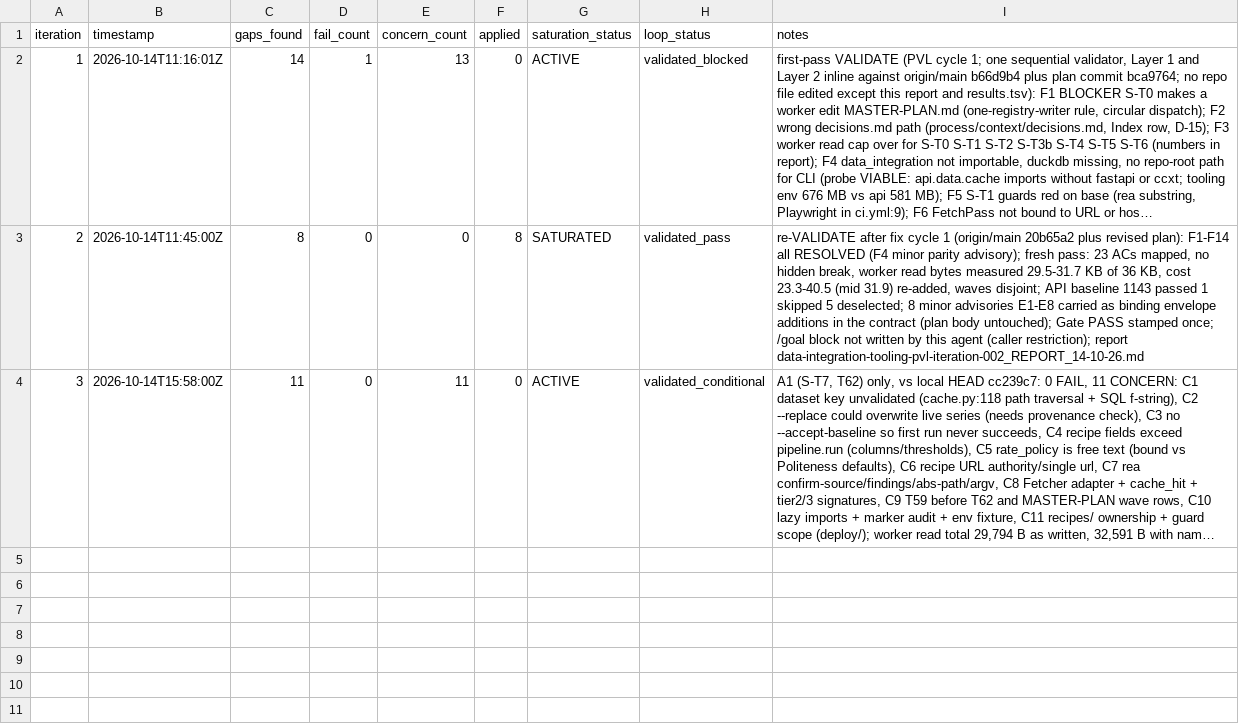
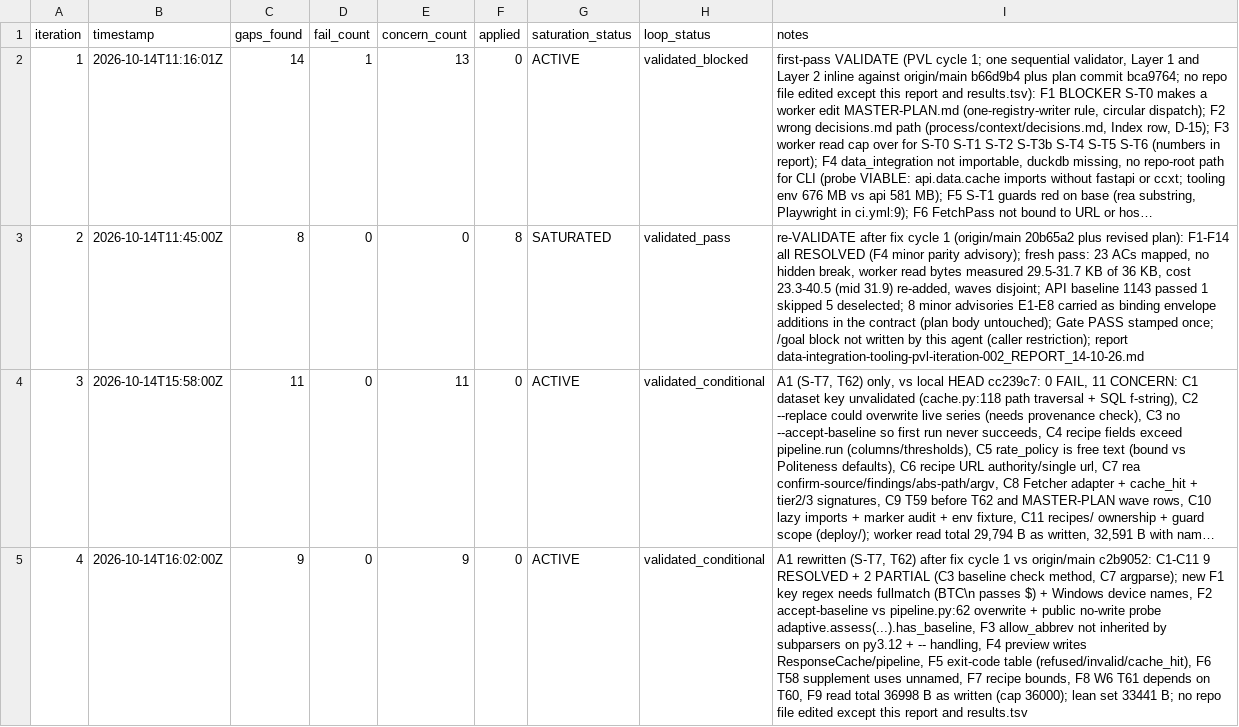
Before and after one commit to jamiroV-code/psychic-train, a TSV file: process/general-plans/active/data-integration-tooling_13-10-26/results.tsv, drawn as a sheet; long unchanged cells end in …; the diff names each change by its address in the sheet, - before the commit and + after, or states it on an @@ line.

```diff
--- a/process/general-plans/active/data-integration-tooling_13-10-26/results.tsv
+++ b/process/general-plans/active/data-integration-tooling_13-10-26/results.tsv
+row 5: 4 | 2026-10-14T16:02:00Z | 9 | 0 | 9 | 0 | ACTIVE | validated_conditional | A1 rewritten (S-T7, T62) after fix cycle 1 vs origin/main c2b9052: C1-C11 9 RESOLVED + 2 PARTIAL (C3 baseline check method, C7 argparse); new F1 key regex needs fullmatch (BTC\n passes $) + Windows device names, F2 accept-baseline vs pipeline.py:62 overwrite + public no-write probe adaptive.assess(...).has_baseline, F3 allow_abbrev not inherited by subparsers on py3.12 + -- handling, F4 preview writes ResponseCache/pipeline, F5 exit-code table (refused/invalid/cache_hit), F6 T58 supplement uses unnamed, F7 recipe bounds, F8 W6 T61 depends on T60, F9 read total 36998 B as written (cap 36000); lean set 33441 B; no repo file edited except this report and results.tsv
```
Also changed, not shown: 1 other file.
